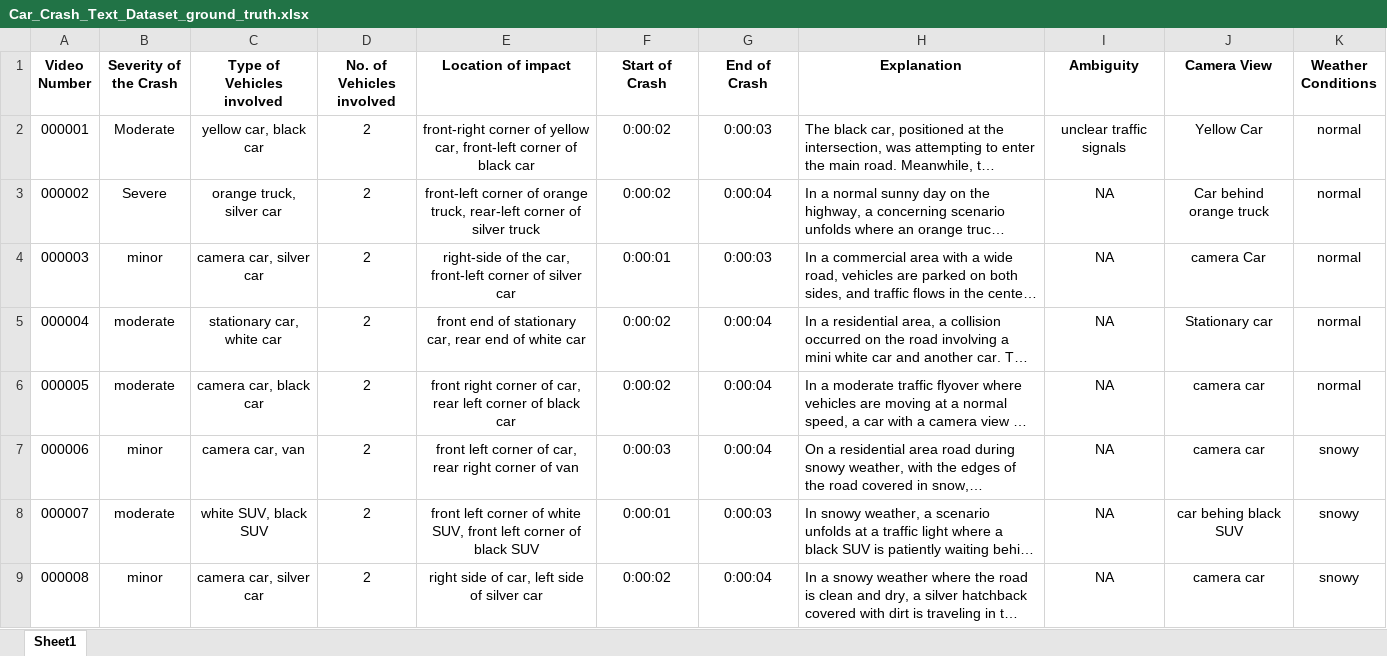
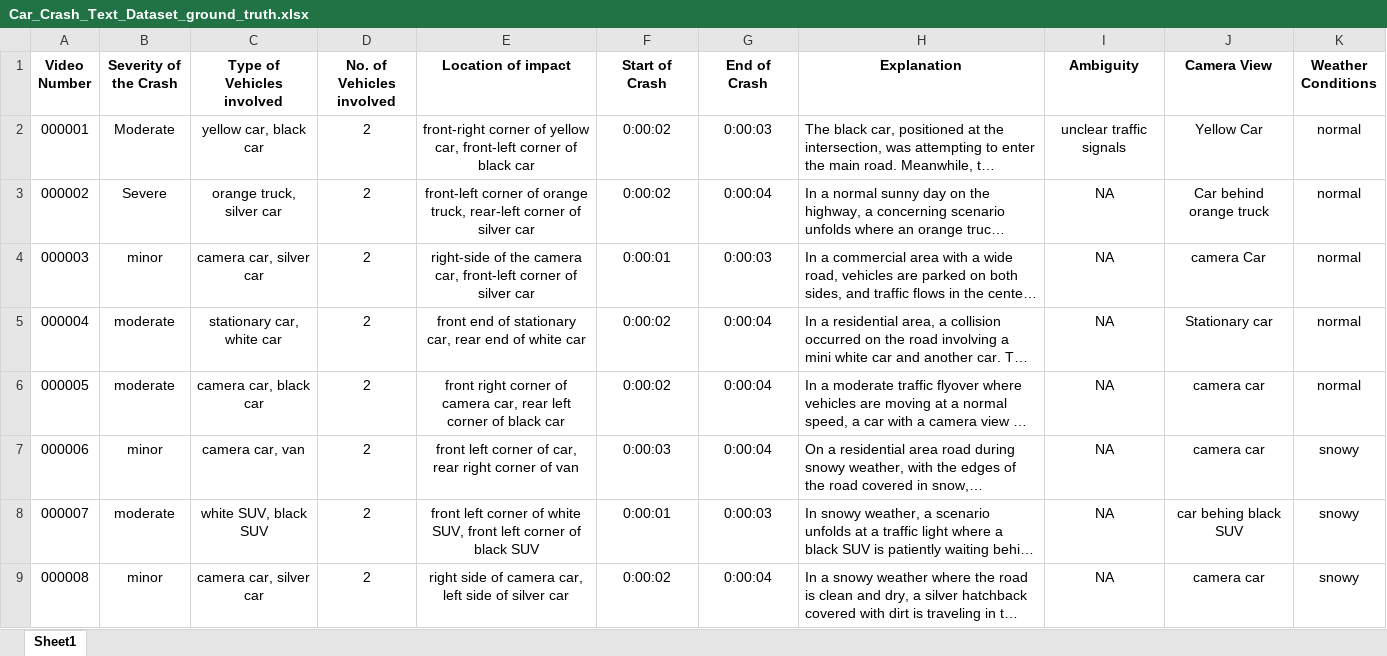
Before and after one commit to harshalDharpure/Crash-X, an Excel workbook: Car_Crash_Text_Dataset_ground_truth.xlsx, sheet Sheet1, drawn as a sheet; only a part is shown; long unchanged cells end in …; values as stored, in another font and other column widths than the file's, no borders; charts and pictures not drawn; the diff covers the shown part only; the diff names each change by its address in the sheet, - before the commit and + after, or states it on an @@ line.

Commit message:
Add files via upload

```diff
--- a/Car_Crash_Text_Dataset_ground_truth.xlsx (sheet Sheet1)
+++ b/Car_Crash_Text_Dataset_ground_truth.xlsx (sheet Sheet1)
-E3 (Location of impact): …of silver truck
+E3 (Location of impact): …of silver car
-E4 (Location of impact): …of the car, front-left…
+E4 (Location of impact): …of the camera car, front-left…
-E6 (Location of impact): …corner of car, rear…
+E6 (Location of impact): …corner of camera car, rear…
-E9 (Location of impact): …side of car, left…
+E9 (Location of impact): …side of camera car, left…
```
Also changed, not shown: 17 edited cells elsewhere in this sheet, charts or pictures.
